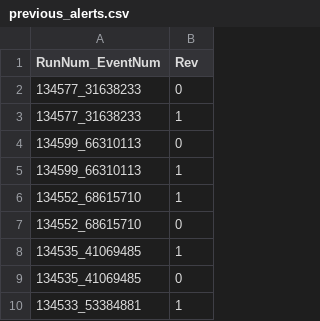
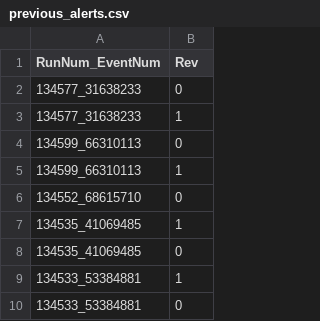
Before and after one commit to rmorgan10/AlertMonitoring, a CSV file: data/previous_alerts.csv, drawn as a sheet; only a part is shown; the shorter side is filled out with more unchanged rows.

Commit message:
prep for test

```diff
--- a/data/previous_alerts.csv
+++ b/data/previous_alerts.csv
@@ -5,3 +5,2 @@ RunNum_EventNum,Rev
 134599_66310113,1
-134552_68615710,1
 134552_68615710,0
```
